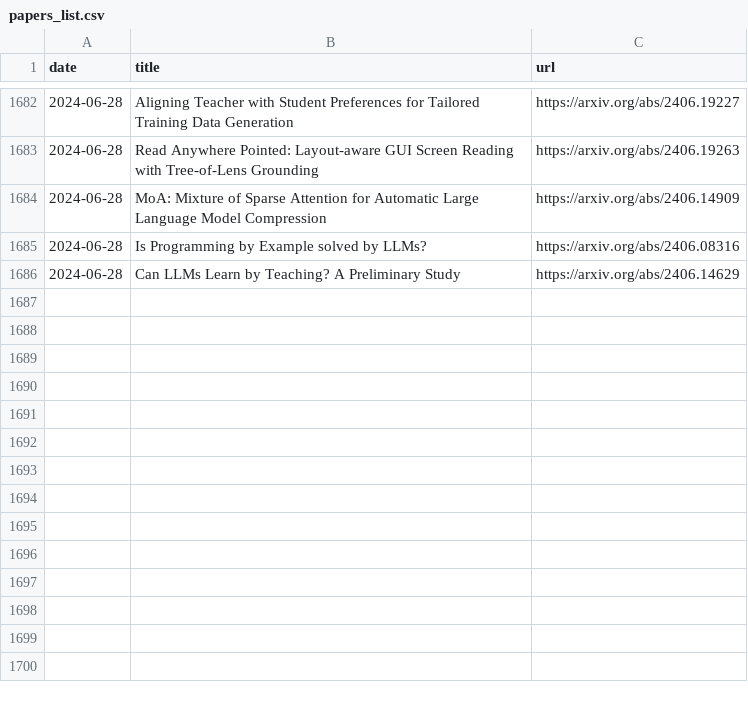
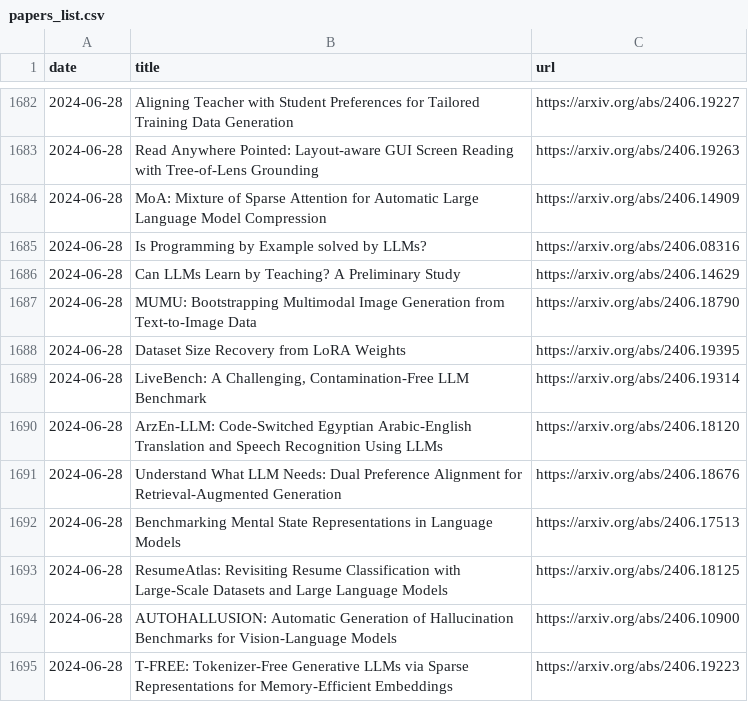
Before and after one commit to l-yohai/daily_papers_ko, a CSV file: paper_logs/papers_list.csv, drawn as a sheet; only a part is shown, gaps mark what is left out.

Commit message:
Update README and daily papers

```diff
--- a/paper_logs/papers_list.csv
+++ b/paper_logs/papers_list.csv
@@ -1686 +1686,10 @@ date,title,url
 2024-06-28,Can LLMs Learn by Teaching? A Preliminary Study,https://arxiv.org/abs/2406.14629
+2024-06-28,MUMU: Bootstrapping Multimodal Image Generation from Text-to-Image Data,https://arxiv.org/abs/2406.18790
+2024-06-28,Dataset Size Recovery from LoRA Weights,https://arxiv.org/abs/2406.19395
+2024-06-28,"LiveBench: A Challenging, Contamination-Free LLM Benchmark",https://arxiv.org/abs/2406.19314
+2024-06-28,ArzEn-LLM: Code-Switched Egyptian Arabic-English Translation and Speech Recognition Using LLMs,https://arxiv.org/abs/2406.18120
+2024-06-28,Understand What LLM Needs: Dual Preference Alignment for Retrieval-Augmented Generation,https://arxiv.org/abs/2406.18676
+2024-06-28,Benchmarking Mental State Representations in Language Models,https://arxiv.org/abs/2406.17513
+2024-06-28,ResumeAtlas: Revisiting Resume Classification with Large-Scale Datasets and Large Language Models,https://arxiv.org/abs/2406.18125
+2024-06-28,AUTOHALLUSION: Automatic Generation of Hallucination Benchmarks for Vision-Language Models,https://arxiv.org/abs/2406.10900
+2024-06-28,T-FREE: Tokenizer-Free Generative LLMs via Sparse Representations for Memory-Efficient Embeddings,https://arxiv.org/abs/2406.19223
```
Also changed, not shown: 2 other files.
